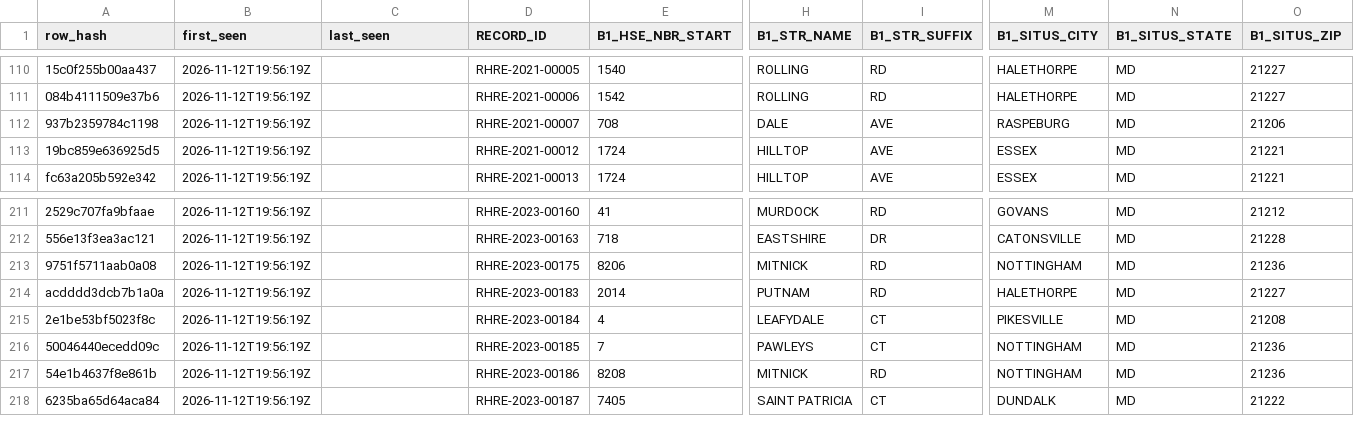
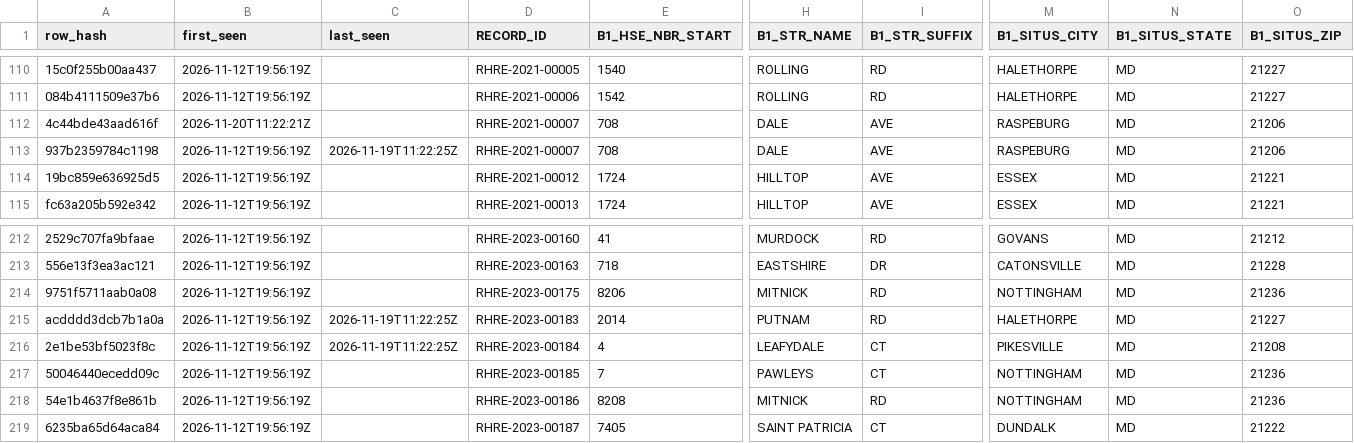
Before and after one commit to MarylandLegalAid/rental-license-history, a CSV file: jurisdictions/baltimore-county/history/exemptions.csv, drawn as a sheet; only a part is shown, gaps mark what is left out; addresses are those after the commit; rows hold the shown columns only; the diff names each change by its address in the sheet, - before the commit and + after, or states it on an @@ line.

```diff
--- a/jurisdictions/baltimore-county/history/exemptions.csv
+++ b/jurisdictions/baltimore-county/history/exemptions.csv
+row 112: 4c44bde43aad616f | 2026-11-20T11:22:21Z |  | RHRE-2021-00007 | 708 | DALE | AVE | RASPEBURG | MD | 21206
-C113 (last_seen): (empty)
+C113 (last_seen): 2026-11-19T11:22:25Z
-C215:C216 (last_seen): (empty)
+C215:C216 (last_seen): 2026-11-19T11:22:25Z
```
Also changed, not shown: jurisdictions/baltimore-county/pulls.csv, 3 other files.
